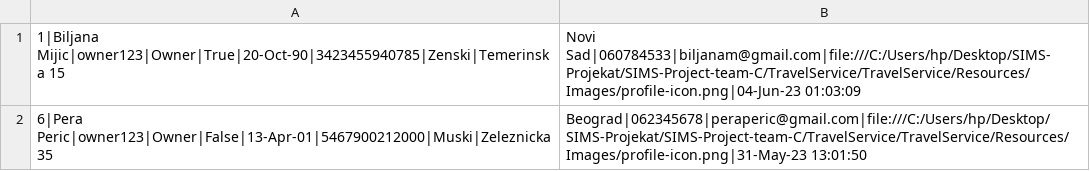
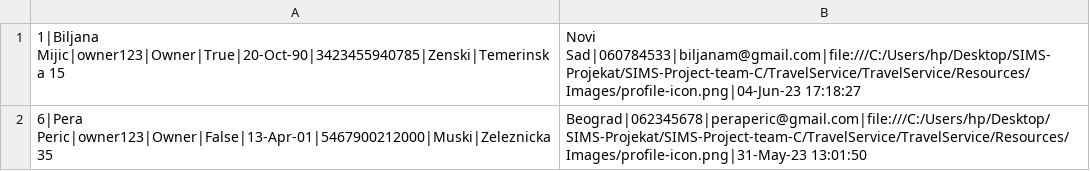
Before and after one commit to ivanailijin/SIMS-Project-team-C, a CSV file: TravelService/TravelService/Resources/Data/owners.csv, drawn as a sheet.

```diff
--- a/TravelService/TravelService/Resources/Data/owners.csv
+++ b/TravelService/TravelService/Resources/Data/owners.csv
@@ -1,2 +1,2 @@
-1|Biljana Mijic|owner123|Owner|True|20-Oct-90|3423455940785|Zenski|Temerinska 15, Novi Sad|060784533|biljanam@gmail.com|file:///C:/Users/hp/Desktop/SIMS-Projekat/SIMS-Project-team-C/TravelService/TravelService/Resources/Images/profile-icon.png|04-Jun-23 01:03:09
+1|Biljana Mijic|owner123|Owner|True|20-Oct-90|3423455940785|Zenski|Temerinska 15, Novi Sad|060784533|biljanam@gmail.com|file:///C:/Users/hp/Desktop/SIMS-Projekat/SIMS-Project-team-C/TravelService/TravelService/Resources/Images/profile-icon.png|04-Jun-23 17:18:27
 6|Pera Peric|owner123|Owner|False|13-Apr-01|5467900212000|Muski|Zeleznicka 35, Beograd|062345678|peraperic@gmail.com|file:///C:/Users/hp/Desktop/SIMS-Projekat/SIMS-Project-team-C/TravelService/TravelService/Resources/Images/profile-icon.png|31-May-23 13:01:50
```
Also changed, not shown: TravelService/TravelService/Resources/Data/forums.csv, 26 other files.
